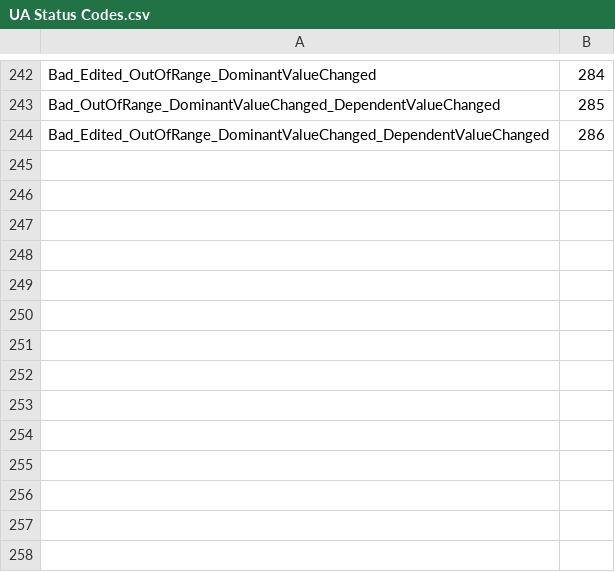
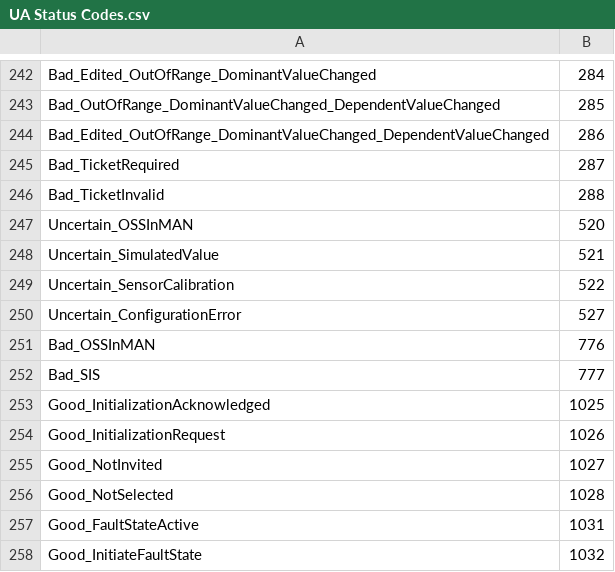
Before and after one commit to OPCFoundation/UA-ModelCompiler, a CSV file: ModelCompiler/Design.v104/UA Status Codes.csv, drawn as a sheet; only a part is shown, gaps mark what is left out.

```diff
--- a/ModelCompiler/Design.v104/UA Status Codes.csv
+++ b/ModelCompiler/Design.v104/UA Status Codes.csv
@@ -244 +244,15 @@ Bad_OutOfRange_DominantValueChanged_DependentValueChanged,285
 Bad_Edited_OutOfRange_DominantValueChanged_DependentValueChanged,286
+Bad_TicketRequired,287
+Bad_TicketInvalid,288
+Uncertain_OSSInMAN,520
+Uncertain_SimulatedValue,521
+Uncertain_SensorCalibration,522
+Uncertain_ConfigurationError,527
+Bad_OSSInMAN,776
+Bad_SIS,777
+Good_InitializationAcknowledged,1025
+Good_InitializationRequest,1026
+Good_NotInvited,1027
+Good_NotSelected,1028
+Good_FaultStateActive,1031
+Good_InitiateFaultState,1032
```
Also changed, not shown: ModelCompiler/Design.v104/rec20_latest_a2-3.csv, 43 other files.
